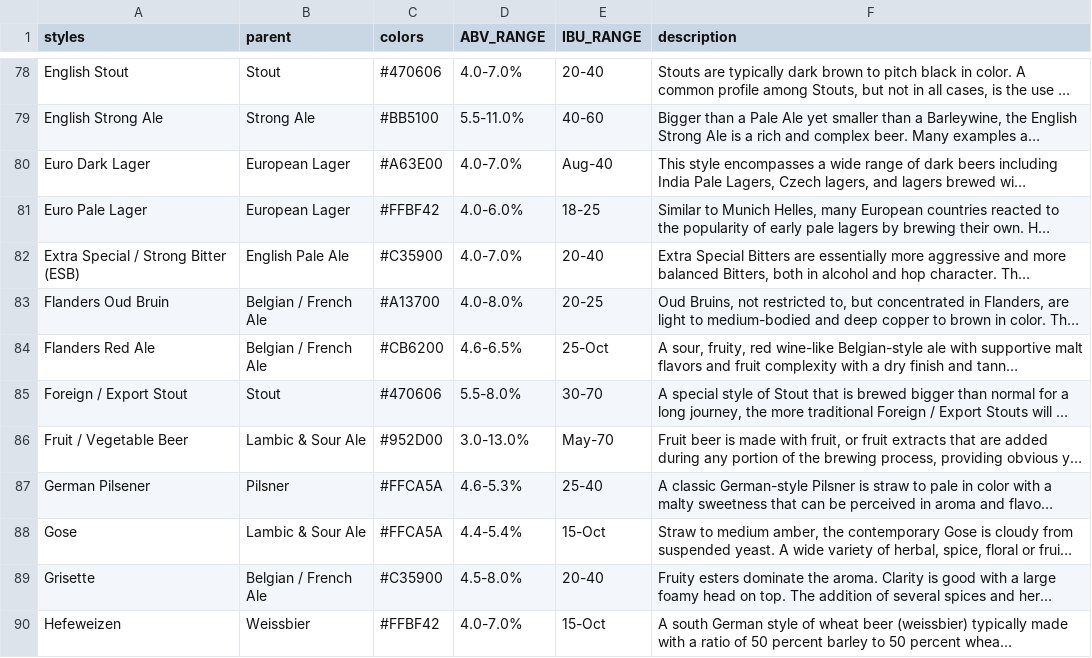
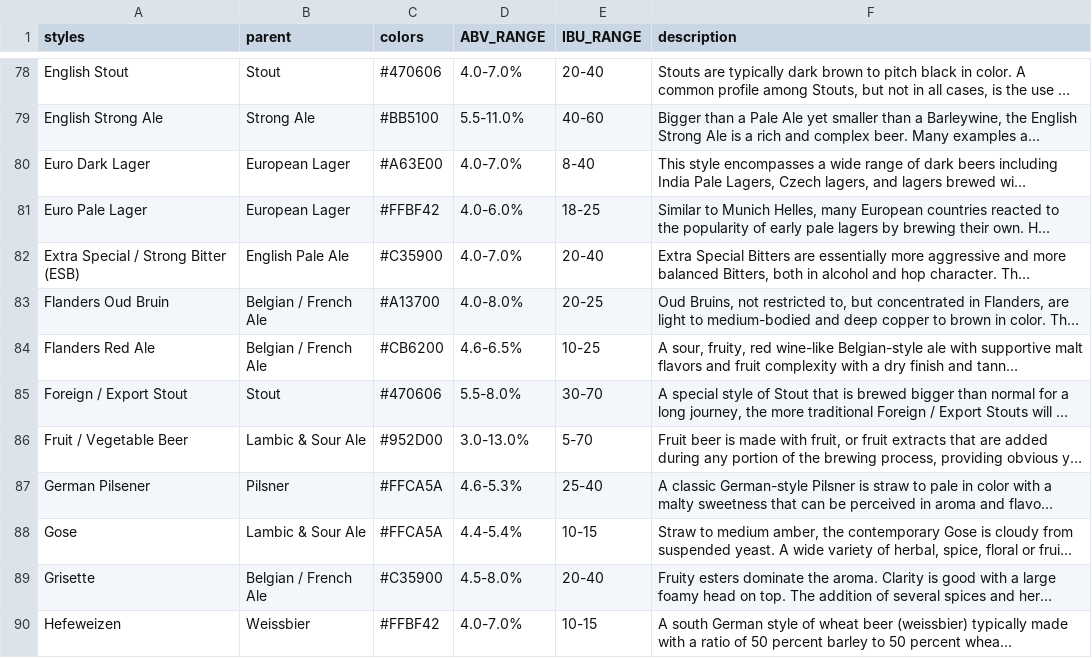
Before and after one commit to pratikchhya/Visualizing-Doubles, a CSV file: Sunburst/beer_styles.csv, drawn as a sheet; only a part is shown, gaps mark what is left out; long unchanged cells end in …; the diff covers the shown part only; the diff names each change by its address in the sheet, - before the commit and + after, or states it on an @@ line.

Commit message:
field adjust to csv

```diff
--- a/Sunburst/beer_styles.csv
+++ b/Sunburst/beer_styles.csv
-E80 (IBU_RANGE): Aug-40
+E80 (IBU_RANGE): 8-40
-E84 (IBU_RANGE): 25-Oct
+E84 (IBU_RANGE): 10-25
-E86 (IBU_RANGE): May-70
+E86 (IBU_RANGE): 5-70
-E88 (IBU_RANGE): 15-Oct
+E88 (IBU_RANGE): 10-15
-E90 (IBU_RANGE): 15-Oct
+E90 (IBU_RANGE): 10-15
```
Also changed, not shown: 22 edited cells elsewhere in this file.
